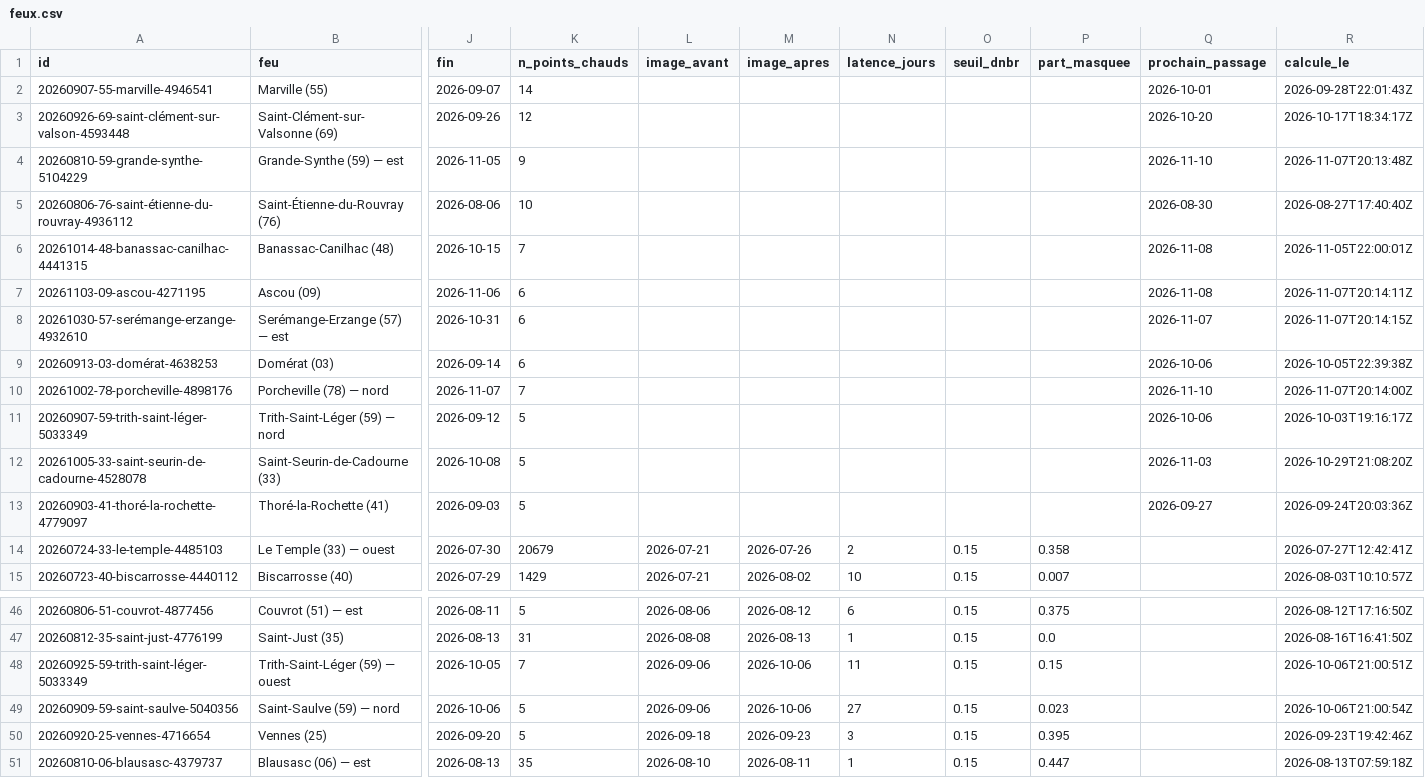
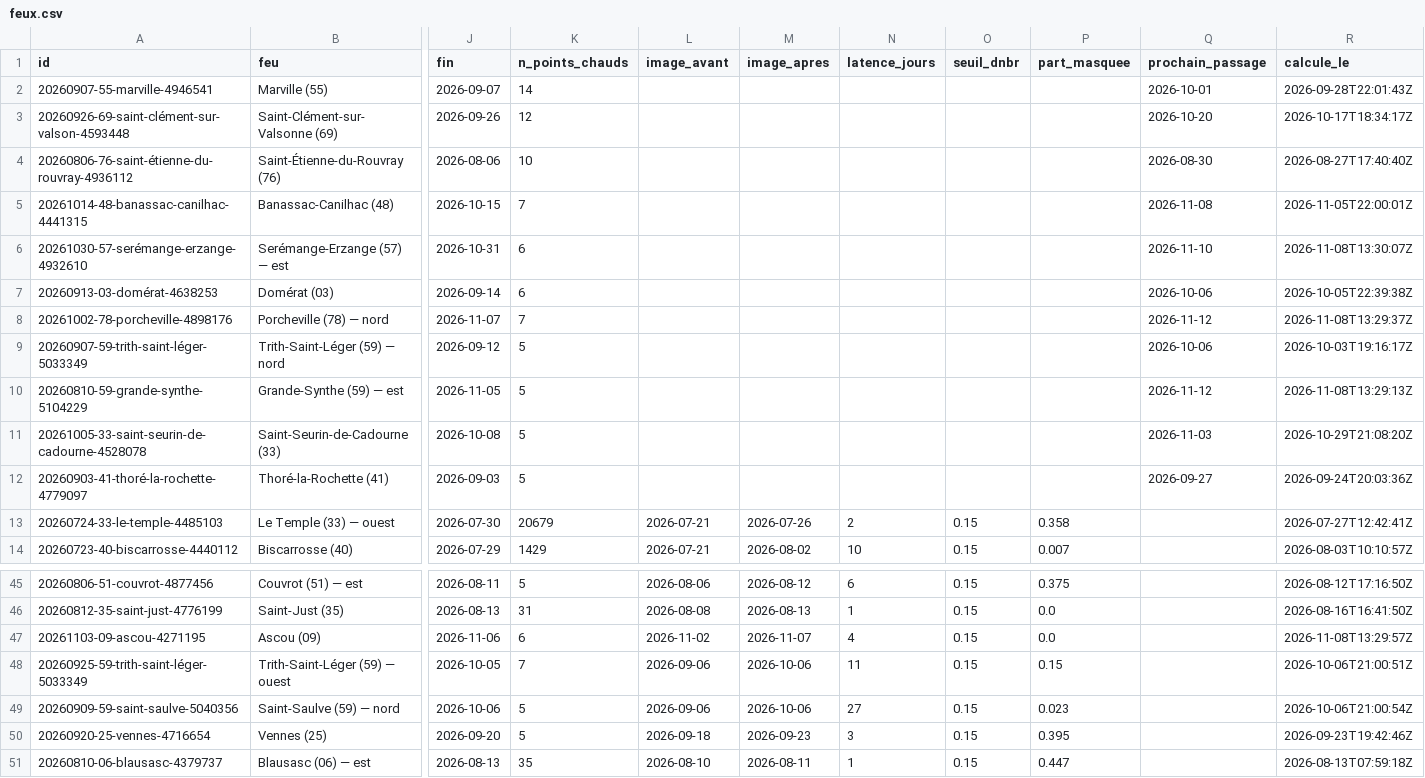
Before and after one commit to r0bp3nguin/brulis, a CSV file: site/data/feux.csv, drawn as a sheet; only a part is shown, gaps mark what is left out; removed rows and columns are numbered as before the commit, all else as after; rows hold the shown columns only; the diff names each change by its address in the sheet, - before the commit and + after, or states it on an @@ line.

```diff
--- a/site/data/feux.csv
+++ b/site/data/feux.csv
-row 4: 20260810-59-grande-synthe-5104229 | Grande-Synthe (59) — est | 2026-11-05 | 9 |  |  |  |  |  | 2026-11-10 | 2026-11-07T20:13:48Z
-row 7: 20261103-09-ascou-4271195 | Ascou (09) | 2026-11-06 | 6 |  |  |  |  |  | 2026-11-08 | 2026-11-07T20:14:11Z
-Q6 (prochain_passage): 2026-11-07
+Q6 (prochain_passage): 2026-11-10
-R6 (calcule_le): 2026-11-07T20:14:15Z
+R6 (calcule_le): 2026-11-08T13:30:07Z
-Q8 (prochain_passage): 2026-11-10
+Q8 (prochain_passage): 2026-11-12
-R8 (calcule_le): 2026-11-07T20:14:00Z
+R8 (calcule_le): 2026-11-08T13:29:37Z
+row 10: 20260810-59-grande-synthe-5104229 | Grande-Synthe (59) — est | 2026-11-05 | 5 |  |  |  |  |  | 2026-11-12 | 2026-11-08T13:29:13Z
+row 47: 20261103-09-ascou-4271195 | Ascou (09) | 2026-11-06 | 6 | 2026-11-02 | 2026-11-07 | 4 | 0.15 | 0.0 |  | 2026-11-08T13:29:57Z
```
Also changed, not shown: 13 other files.
